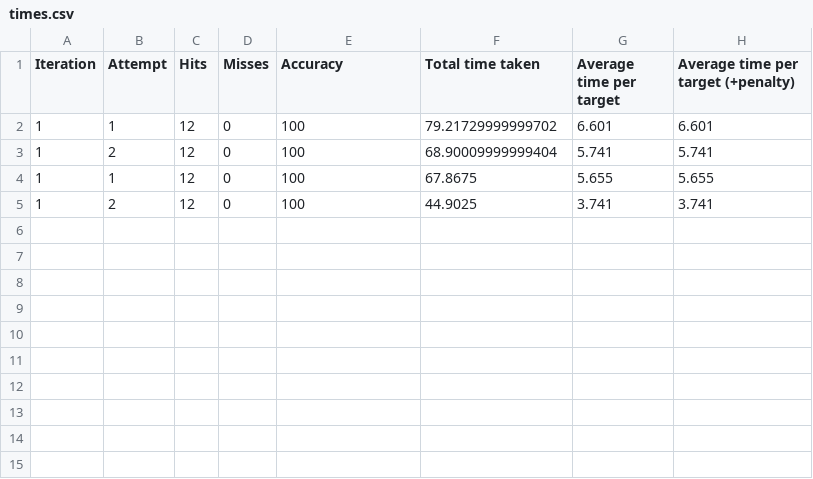
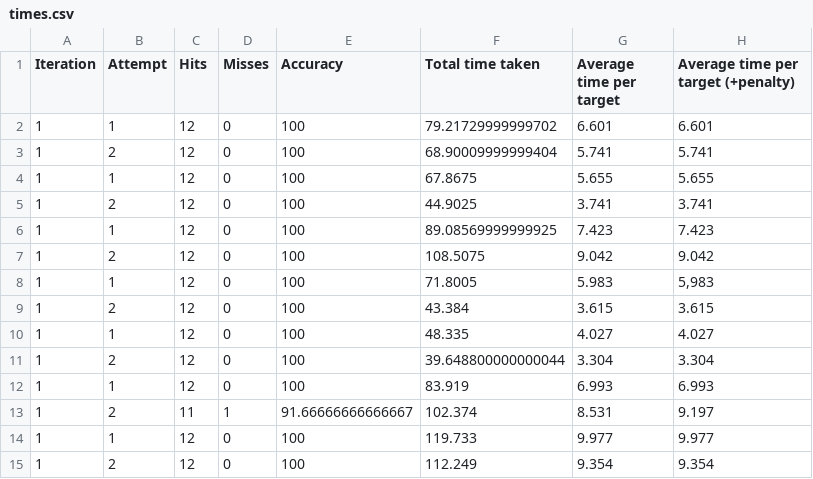
Before and after one commit to nunogoncalves03/ipm-bakeoff-2, a CSV file: times.csv, drawn as a sheet; the diff names each change by its address in the sheet, - before the commit and + after, or states it on an @@ line.

Commit message:
Added all 7 tests

```diff
--- a/times.csv
+++ b/times.csv
+row 6: 1 | 1 | 12 | 0 | 100 | 89.08569999999925 | 7.423 | 7.423
+row 7: 1 | 2 | 12 | 0 | 100 | 108.5075 | 9.042 | 9.042
+row 8: 1 | 1 | 12 | 0 | 100 | 71.8005 | 5.983 | 5,983
+row 9: 1 | 2 | 12 | 0 | 100 | 43.384 | 3.615 | 3.615
+row 10: 1 | 1 | 12 | 0 | 100 | 48.335 | 4.027 | 4.027
+row 11: 1 | 2 | 12 | 0 | 100 | 39.648800000000044 | 3.304 | 3.304
+row 12: 1 | 1 | 12 | 0 | 100 | 83.919 | 6.993 | 6.993
+row 13: 1 | 2 | 11 | 1 | 91.66666666666667 | 102.374 | 8.531 | 9.197
+row 14: 1 | 1 | 12 | 0 | 100 | 119.733 | 9.977 | 9.977
+row 15: 1 | 2 | 12 | 0 | 100 | 112.249 | 9.354 | 9.354
```
